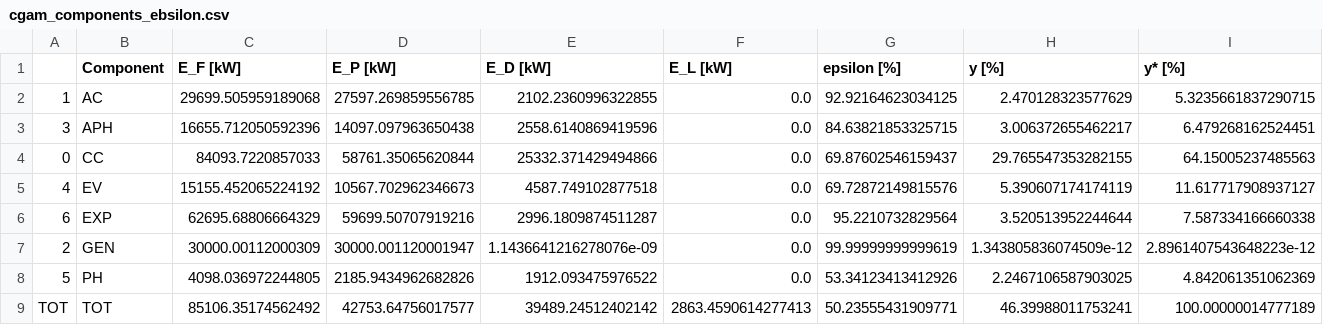
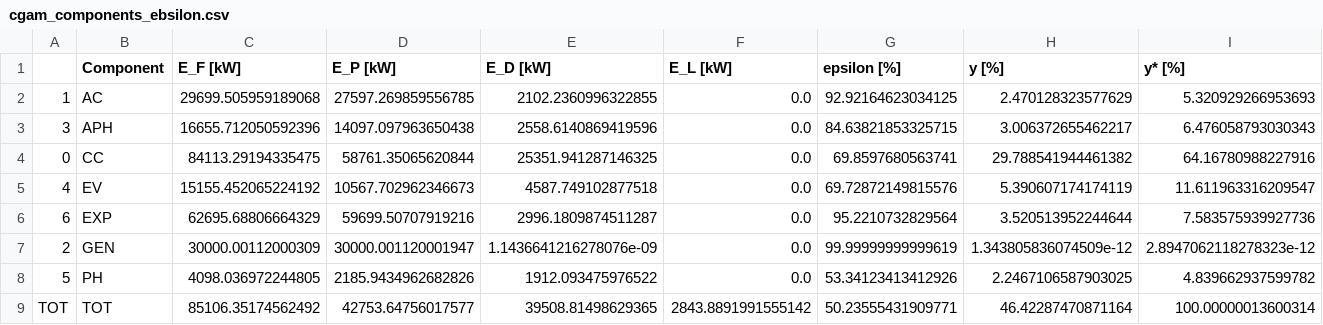
Before and after one commit to oemof/exerpy, a CSV file: examples/exergy_analysis/cgam/cgam_components_ebsilon.csv, drawn as a sheet.

```diff
--- a/examples/exergy_analysis/cgam/cgam_components_ebsilon.csv
+++ b/examples/exergy_analysis/cgam/cgam_components_ebsilon.csv
@@ -1,9 +1,9 @@
 ,Component,E_F [kW],E_P [kW],E_D [kW],E_L [kW],epsilon [%],y [%],y* [%]
-1,AC,29699.505959189068,27597.269859556785,2102.2360996322855,0.0,92.92164623034125,2.470128323577629,5.3235661837290715
-3,APH,16655.712050592396,14097.097963650438,2558.6140869419596,0.0,84.63821853325715,3.006372655462217,6.479268162524451
-0,CC,84093.7220857033,58761.35065620844,25332.371429494866,0.0,69.87602546159437,29.765547353282155,64.15005237485563
-4,EV,15155.452065224192,10567.702962346673,4587.749102877518,0.0,69.72872149815576,5.390607174174119,11.617717908937127
-6,EXP,62695.68806664329,59699.50707919216,2996.1809874511287,0.0,95.2210732829564,3.520513952244644,7.587334166660338
-2,GEN,30000.00112000309,30000.001120001947,1.1436641216278076e-09,0.0,99.99999999999619,1.343805836074509e-12,2.8961407543648223e-12
-5,PH,4098.036972244805,2185.9434962682826,1912.093475976522,0.0,53.34123413412926,2.2467106587903025,4.842061351062369
-TOT,TOT,85106.35174562492,42753.64756017577,39489.24512402142,2863.4590614277413,50.23555431909771,46.39988011753241,100.00000014777189
+1,AC,29699.505959189068,27597.269859556785,2102.2360996322855,0.0,92.92164623034125,2.470128323577629,5.320929266953693
+3,APH,16655.712050592396,14097.097963650438,2558.6140869419596,0.0,84.63821853325715,3.006372655462217,6.476058793030343
+0,CC,84113.29194335475,58761.35065620844,25351.941287146325,0.0,69.8597680563741,29.788541944461382,64.16780988227916
+4,EV,15155.452065224192,10567.702962346673,4587.749102877518,0.0,69.72872149815576,5.390607174174119,11.611963316209547
+6,EXP,62695.68806664329,59699.50707919216,2996.1809874511287,0.0,95.2210732829564,3.520513952244644,7.583575939927736
+2,GEN,30000.00112000309,30000.001120001947,1.1436641216278076e-09,0.0,99.99999999999619,1.343805836074509e-12,2.8947062118278323e-12
+5,PH,4098.036972244805,2185.9434962682826,1912.093475976522,0.0,53.34123413412926,2.2467106587903025,4.839662937599782
+TOT,TOT,85106.35174562492,42753.64756017577,39508.81498629365,2843.8891991555142,50.23555431909771,46.42287470871164,100.00000013600314
```
Also changed, not shown: examples/exergy_analysis/ccpp/ccpp_components_aspen.csv, examples/exergy_analysis/ccpp/ccpp_components_ebsilon.csv, 20 other files.
